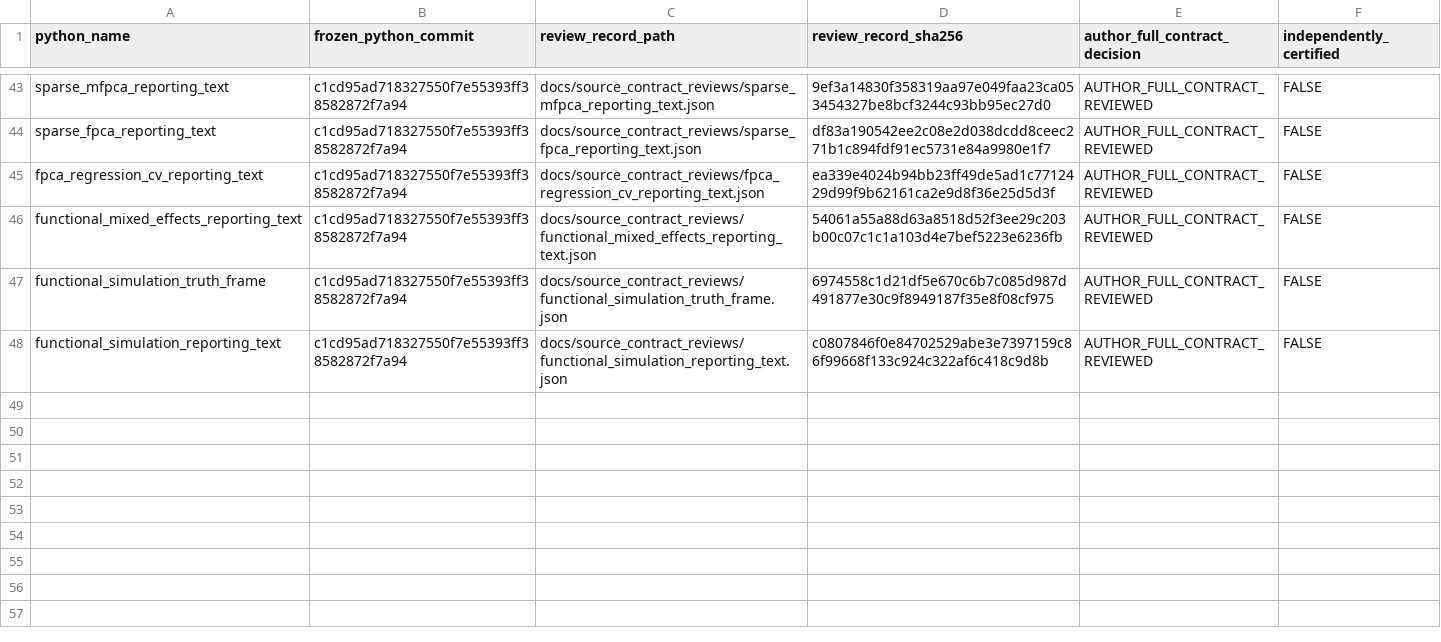
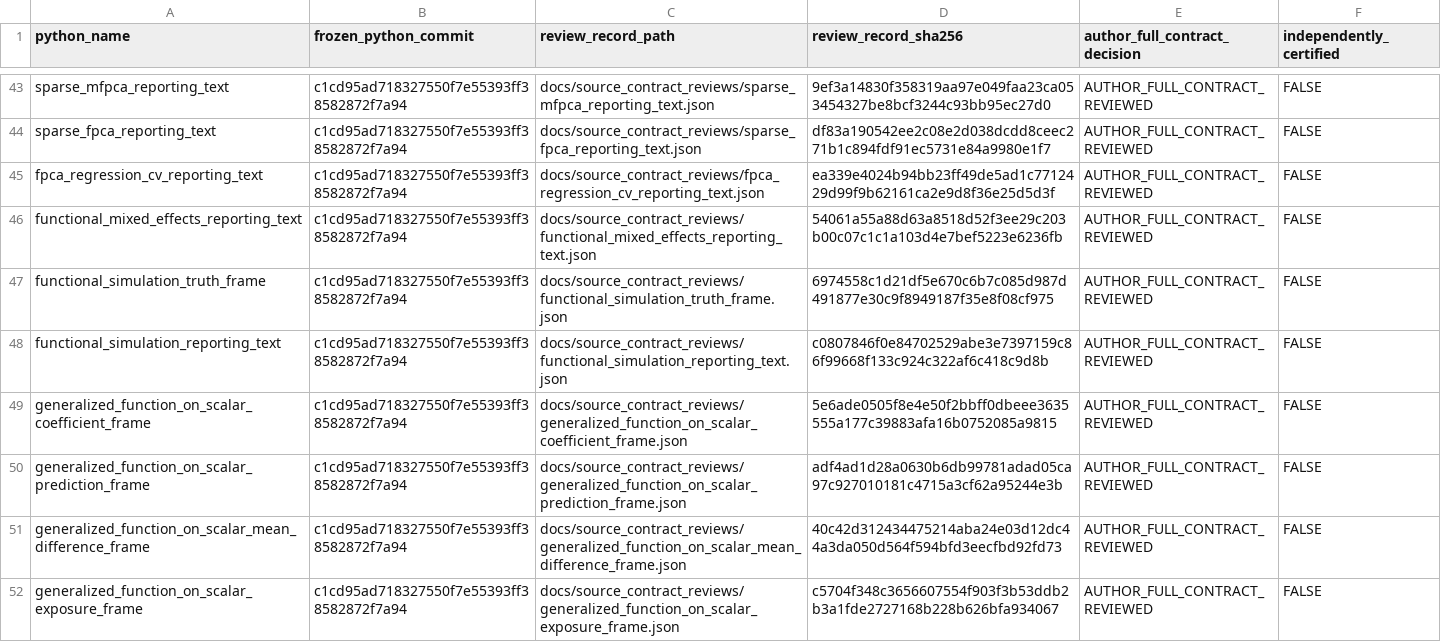
Before and after one commit to stefanosbalaskas/eyetrajectories, a CSV file: inst/extdata/reviewed_source_contract_closures_v1.csv, drawn as a sheet; only a part is shown, gaps mark what is left out; the diff names each change by its address in the sheet, - before the commit and + after, or states it on an @@ line.

Commit message:
Register four SHA256 six-domain generalized observation frame reviews

```diff
--- a/inst/extdata/reviewed_source_contract_closures_v1.csv
+++ b/inst/extdata/reviewed_source_contract_closures_v1.csv
+row 49: generalized_function_on_scalar_coefficient_frame | c1cd95ad718327550f7e55393ff38582872f7a94 | docs/source_contract_reviews/generalized_function_on_scalar_coefficient_frame.json | 5e6ade0505f8e4e50f2bbff0dbeee3635555a177c39883afa16b0752085a9815 | AUTHOR_FULL_CONTRACT_REVIEWED | FALSE
+row 50: generalized_function_on_scalar_prediction_frame | c1cd95ad718327550f7e55393ff38582872f7a94 | docs/source_contract_reviews/generalized_function_on_scalar_prediction_frame.json | adf4ad1d28a0630b6db99781adad05ca97c927010181c4715a3cf62a95244e3b | AUTHOR_FULL_CONTRACT_REVIEWED | FALSE
+row 51: generalized_function_on_scalar_mean_difference_frame | c1cd95ad718327550f7e55393ff38582872f7a94 | docs/source_contract_reviews/generalized_function_on_scalar_mean_difference_frame.json | 40c42d312434475214aba24e03d12dc44a3da050d564f594bfd3eecfbd92fd73 | AUTHOR_FULL_CONTRACT_REVIEWED | FALSE
+row 52: generalized_function_on_scalar_exposure_frame | c1cd95ad718327550f7e55393ff38582872f7a94 | docs/source_contract_reviews/generalized_function_on_scalar_exposure_frame.json | c5704f348c3656607554f903f3b53ddb2b3a1fde2727168b228b626bfa934067 | AUTHOR_FULL_CONTRACT_REVIEWED | FALSE
```
